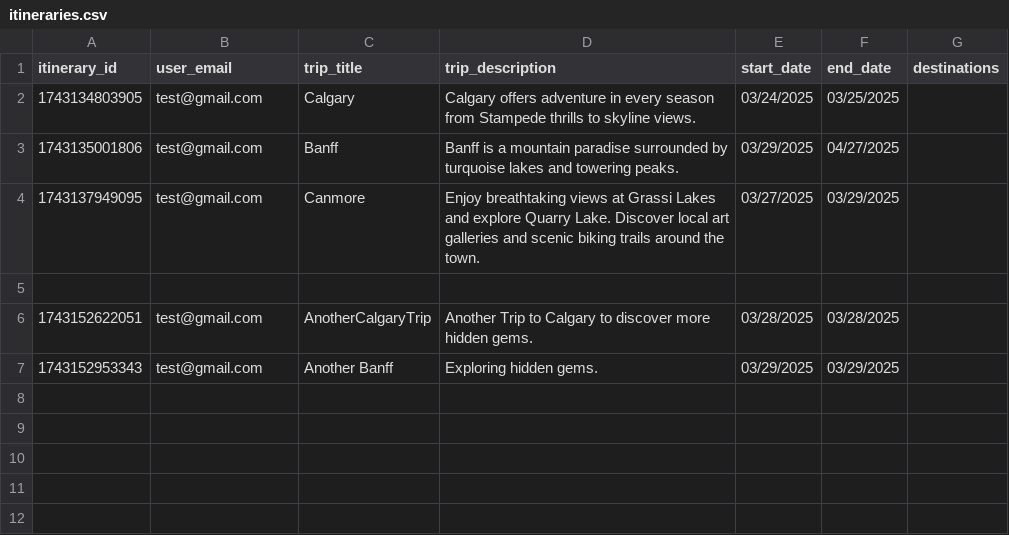
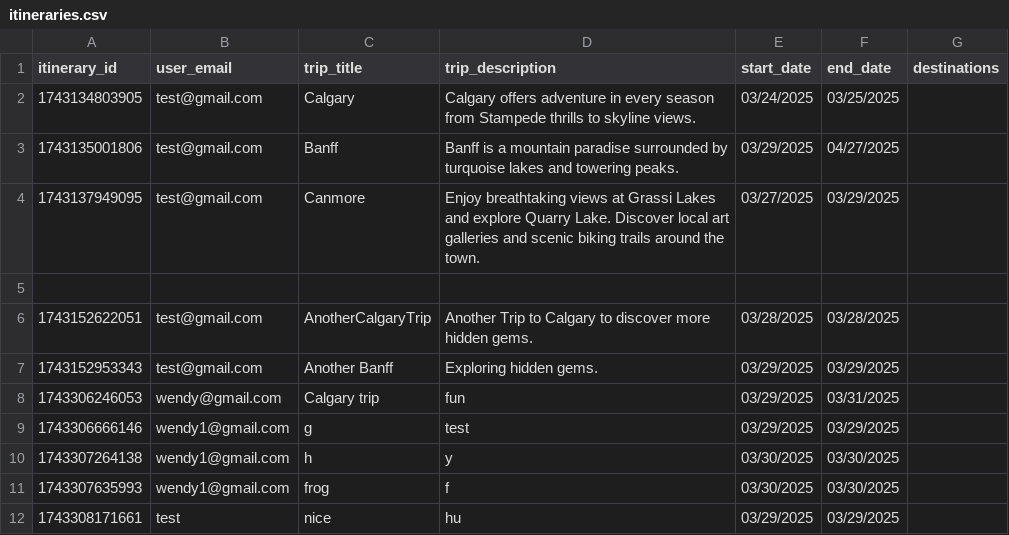
Before and after one commit to fion-lei/roamio, a CSV file: backend/data/itineraries.csv, drawn as a sheet.

Commit message:
Backend working somewhat

```diff
--- a/backend/data/itineraries.csv
+++ b/backend/data/itineraries.csv
@@ -7 +7,6 @@ itinerary_id,user_email,trip_title,trip_description,start_date,end_date,destinat
 1743152953343,test@gmail.com,Another Banff,Exploring hidden gems.,03/29/2025,03/29/2025,
+1743306246053,wendy@gmail.com,Calgary trip,fun,03/29/2025,03/31/2025,
+1743306666146,wendy1@gmail.com,g,test,03/29/2025,03/29/2025,
+1743307264138,wendy1@gmail.com,h,y,03/30/2025,03/30/2025,
+1743307635993,wendy1@gmail.com,frog,f,03/30/2025,03/30/2025,
+1743308171661,test,nice,hu,03/29/2025,03/29/2025,
```
Also changed, not shown: 5 other files.
